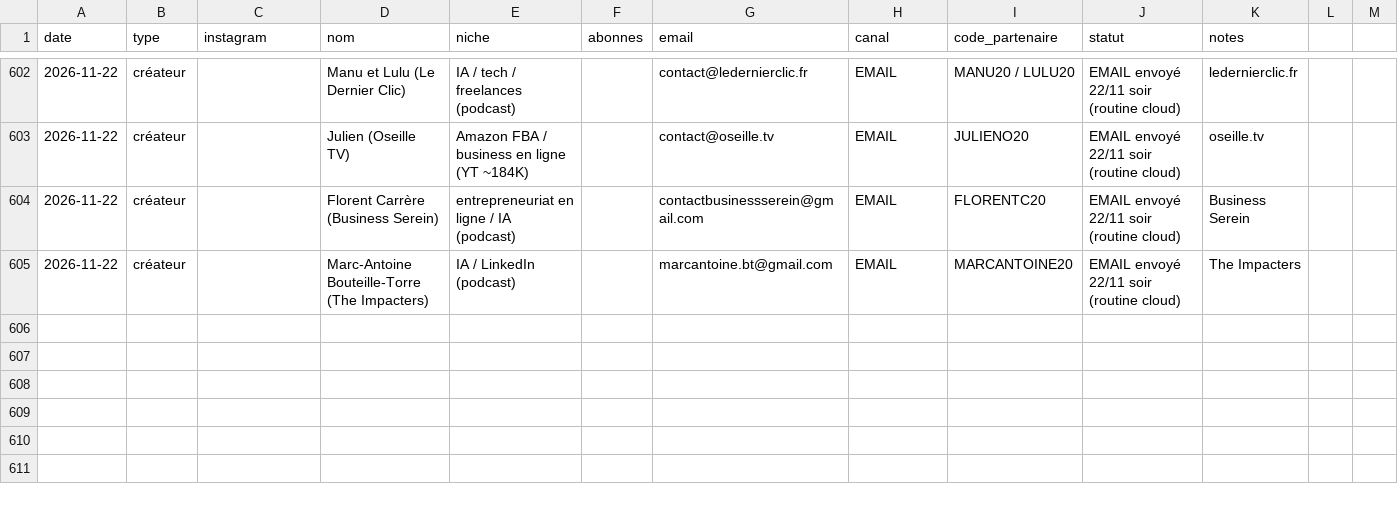
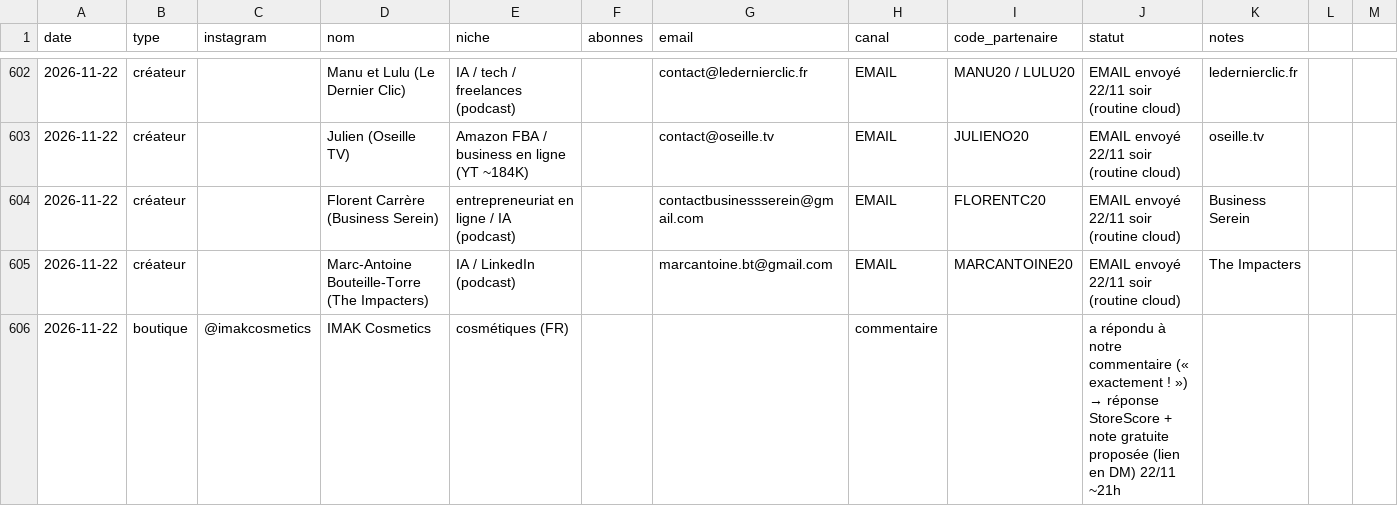
Before and after one commit to storescoreaudit-cmyk/storescore-audit.github.io, a CSV file: influenceurs.csv, drawn as a sheet; only a part is shown, gaps mark what is left out; the diff covers the shown part only; the diff names each change by its address in the sheet, - before the commit and + after, or states it on an @@ line.

```diff
--- a/influenceurs.csv
+++ b/influenceurs.csv
+row 606: 2026-11-22 | boutique | @imakcosmetics | IMAK Cosmetics | cosmétiques (FR) |  |  | commentaire |  | a répondu à notre commentaire (« exactement ! ») → réponse StoreScore + note gratuite proposée (lien en DM) 22/11 ~21h
```
Also changed, not shown: 1 added row and 1 edited cell elsewhere in this file.
